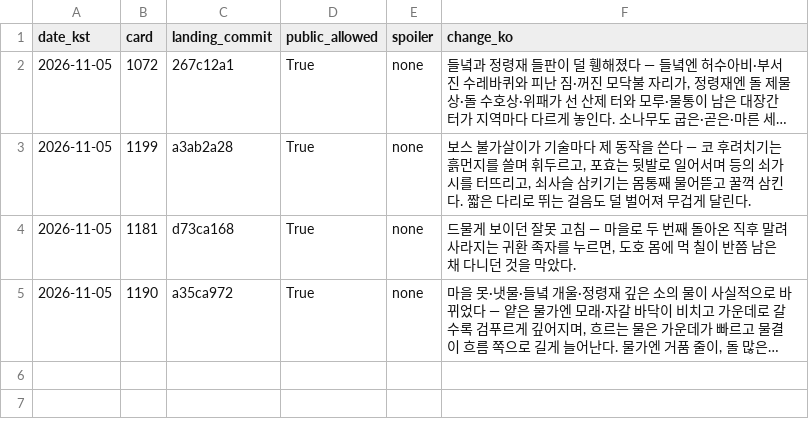
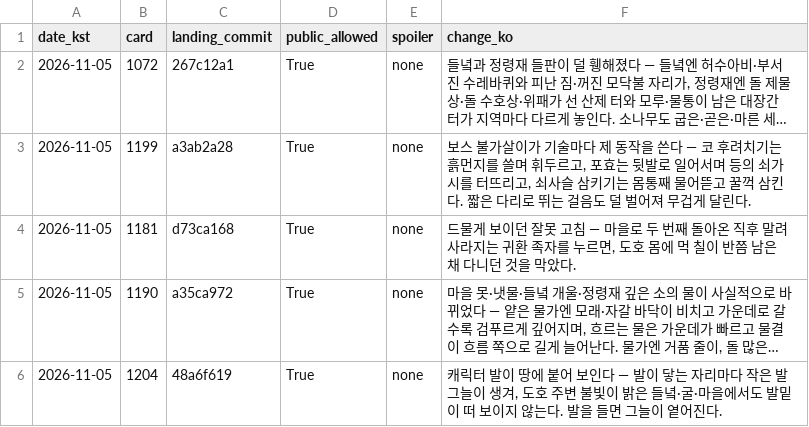
Before and after one commit to genesiskoo/joseon-assets, a CSV file: marketing/2026-11-05/player_changes_public.csv, drawn as a sheet; long unchanged cells end in …; the diff names each change by its address in the sheet, - before the commit and + after, or states it on an @@ line.

```diff
--- a/marketing/2026-11-05/player_changes_public.csv
+++ b/marketing/2026-11-05/player_changes_public.csv
+row 6: 2026-11-05 | 1204 | 48a6f619 | True | none | 캐릭터 발이 땅에 붙어 보인다 — 발이 닿는 자리마다 작은 발 그늘이 생겨, 도호 주변 불빛이 밝은 들녘·굴·마을에서도 발밑이 떠 보이지 않는다. 발을 들면 그늘이 옅어진다.
```
